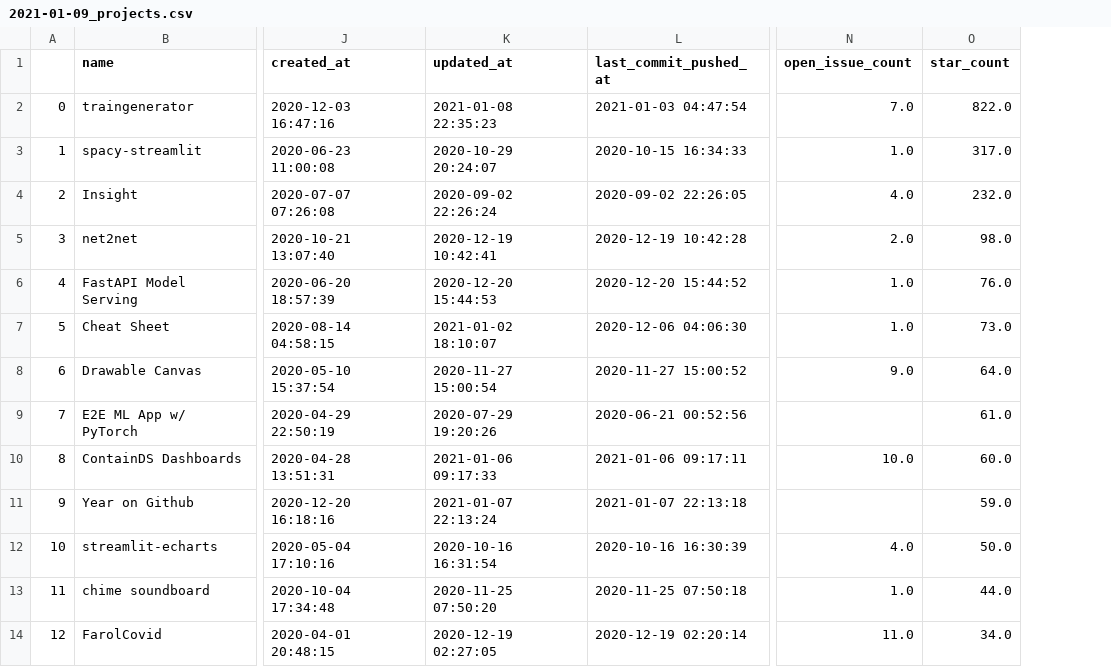
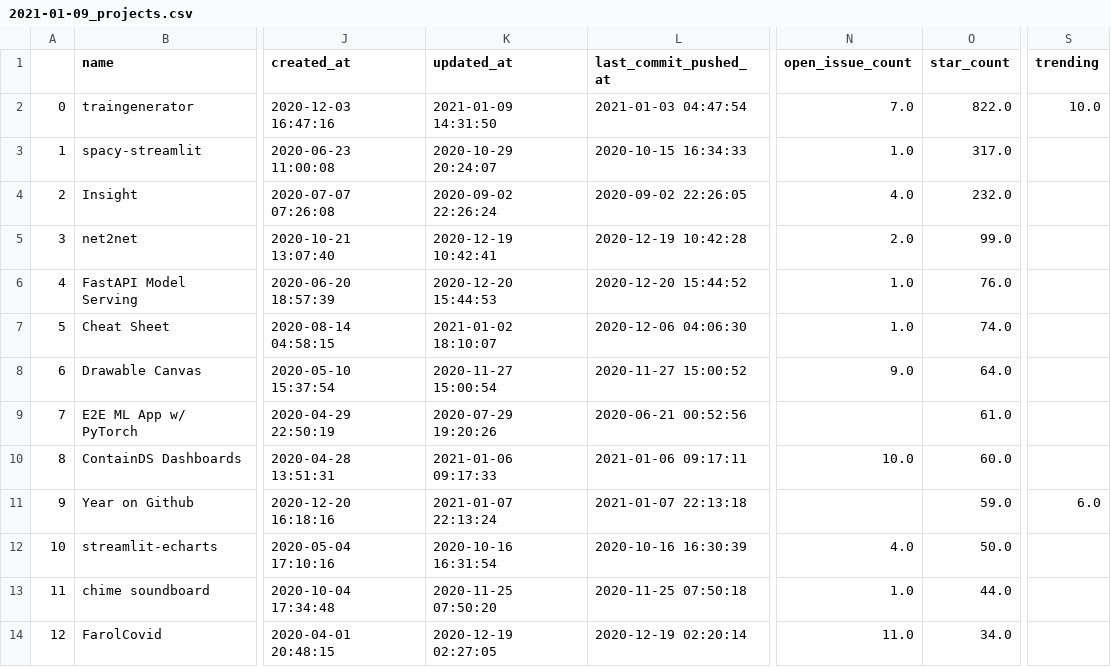
Before and after one commit to jrieke/best-of-streamlit, a CSV file: history/2021-01-09_projects.csv, drawn as a sheet; only a part is shown, gaps mark what is left out; the diff names each change by its address in the sheet, - before the commit and + after, or states it on an @@ line.

```diff
--- a/history/2021-01-09_projects.csv
+++ b/history/2021-01-09_projects.csv
+column S (trending), rows 2-11: 10.0 |  |  |  |  |  |  |  |  | 6.0
-K2 (updated_at): 2021-01-08 22:35:23
+K2 (updated_at): 2021-01-09 14:31:50
-O5 (star_count): 98.0
+O5 (star_count): 99.0
-O7 (star_count): 73.0
+O7 (star_count): 74.0
```
Also changed, not shown: 4 other files.
